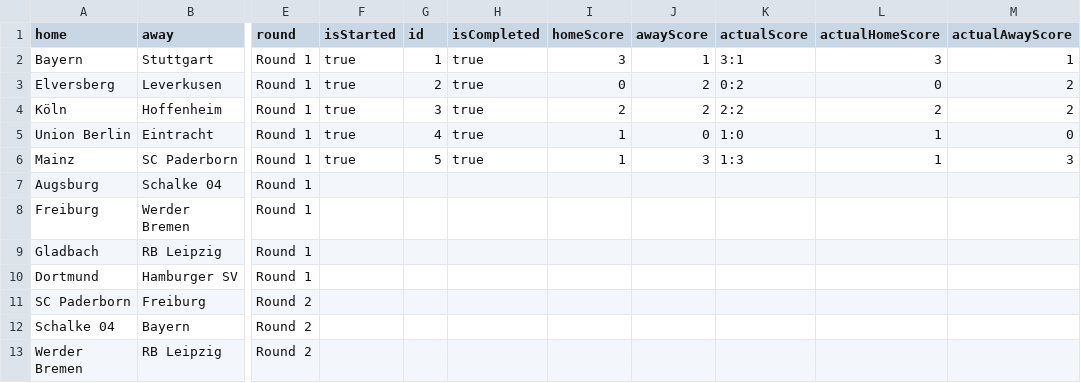
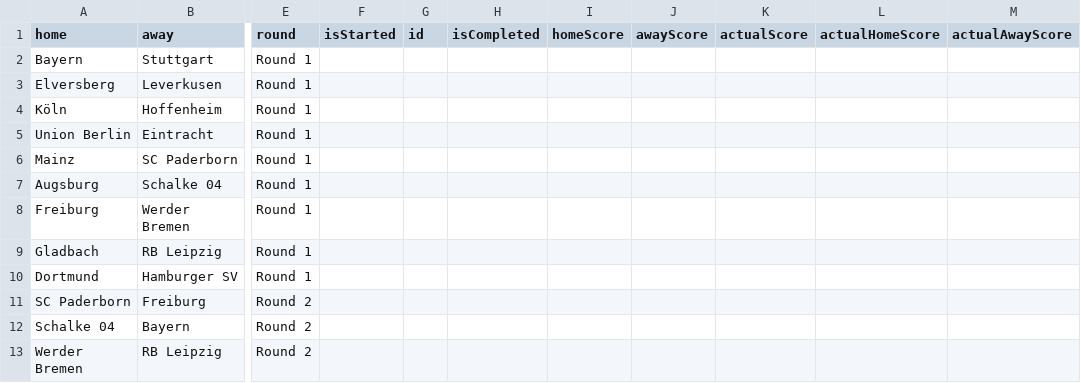
Before and after one commit to yaroshenkoms-wq/league-backend, a CSV file: Bundesliga.csv, drawn as a sheet; only a part is shown, gaps mark what is left out; the diff names each change by its address in the sheet, - before the commit and + after, or states it on an @@ line.

```diff
--- a/Bundesliga.csv
+++ b/Bundesliga.csv
-F2:F6 (isStarted): true
+F2:F6 (isStarted): (empty)
-G2 (id): 1
+G2 (id): (empty)
-H2:H6 (isCompleted): true
+H2:H6 (isCompleted): (empty)
-I2 (homeScore): 3
+I2 (homeScore): (empty)
-J2 (awayScore): 1
+J2 (awayScore): (empty)
-K2 (actualScore): 3:1
+K2 (actualScore): (empty)
-L2 (actualHomeScore): 3
+L2 (actualHomeScore): (empty)
-M2 (actualAwayScore): 1
+M2 (actualAwayScore): (empty)
-G3 (id): 2
+G3 (id): (empty)
-I3 (homeScore): 0
+I3 (homeScore): (empty)
-J3:J4 (awayScore): 2
+J3:J4 (awayScore): (empty)
-K3 (actualScore): 0:2
+K3 (actualScore): (empty)
-L3 (actualHomeScore): 0
+L3 (actualHomeScore): (empty)
-M3:M4 (actualAwayScore): 2
+M3:M4 (actualAwayScore): (empty)
-G4 (id): 3
+G4 (id): (empty)
-I4 (homeScore): 2
+I4 (homeScore): (empty)
-K4 (actualScore): 2:2
+K4 (actualScore): (empty)
-L4 (actualHomeScore): 2
+L4 (actualHomeScore): (empty)
-G5 (id): 4
+G5 (id): (empty)
-I5:I6 (homeScore): 1
+I5:I6 (homeScore): (empty)
-J5 (awayScore): 0
+J5 (awayScore): (empty)
-K5 (actualScore): 1:0
+K5 (actualScore): (empty)
-L5:L6 (actualHomeScore): 1
+L5:L6 (actualHomeScore): (empty)
-M5 (actualAwayScore): 0
+M5 (actualAwayScore): (empty)
-G6 (id): 5
+G6 (id): (empty)
-J6 (awayScore): 3
+J6 (awayScore): (empty)
-K6 (actualScore): 1:3
+K6 (actualScore): (empty)
-M6 (actualAwayScore): 3
+M6 (actualAwayScore): (empty)
```
Also changed, not shown: LaLiga.csv, Ligue1.csv, 2 other files.
